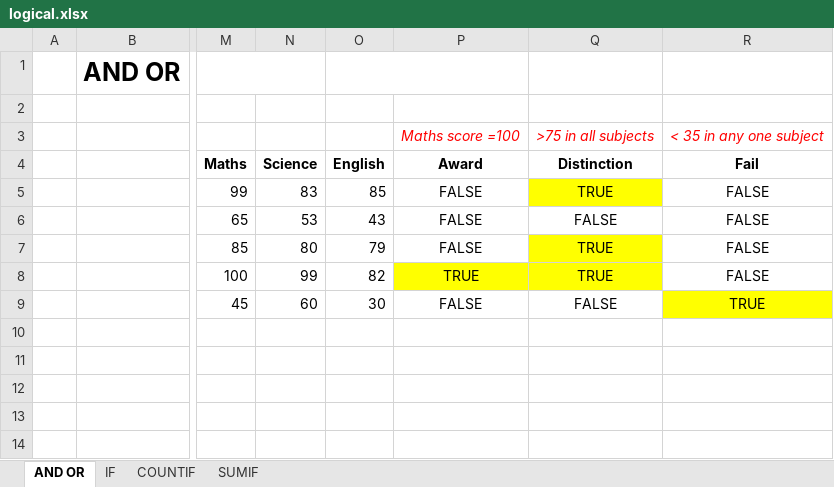
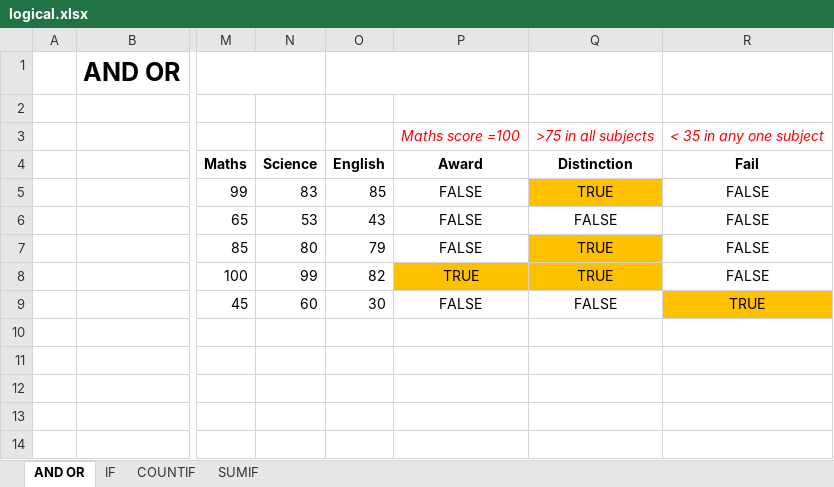
Before and after one commit to Leonidus786/Advance_Excel_BI, an Excel workbook: 5. Logical/logical.xlsx, sheet AND OR, drawn as a sheet; only a part is shown, gaps mark what is left out; values as stored, in another font and other column widths than the file's, no borders; the diff names each change by its address in the sheet, - before the commit and + after, or states it on an @@ line.

```diff
--- a/5. Logical/logical.xlsx (sheet AND OR)
+++ b/5. Logical/logical.xlsx (sheet AND OR)
-Q5 fill: #FFFF00
+Q5 fill: #FFC000
-Q7 fill: #FFFF00
+Q7 fill: #FFC000
-P8:Q8 fill: #FFFF00
+P8:Q8 fill: #FFC000
-R9 fill: #FFFF00
+R9 fill: #FFC000
```
Also changed, not shown: sheet COUNTIF, sheet IF, formulas that keep their value, 6 other files.
